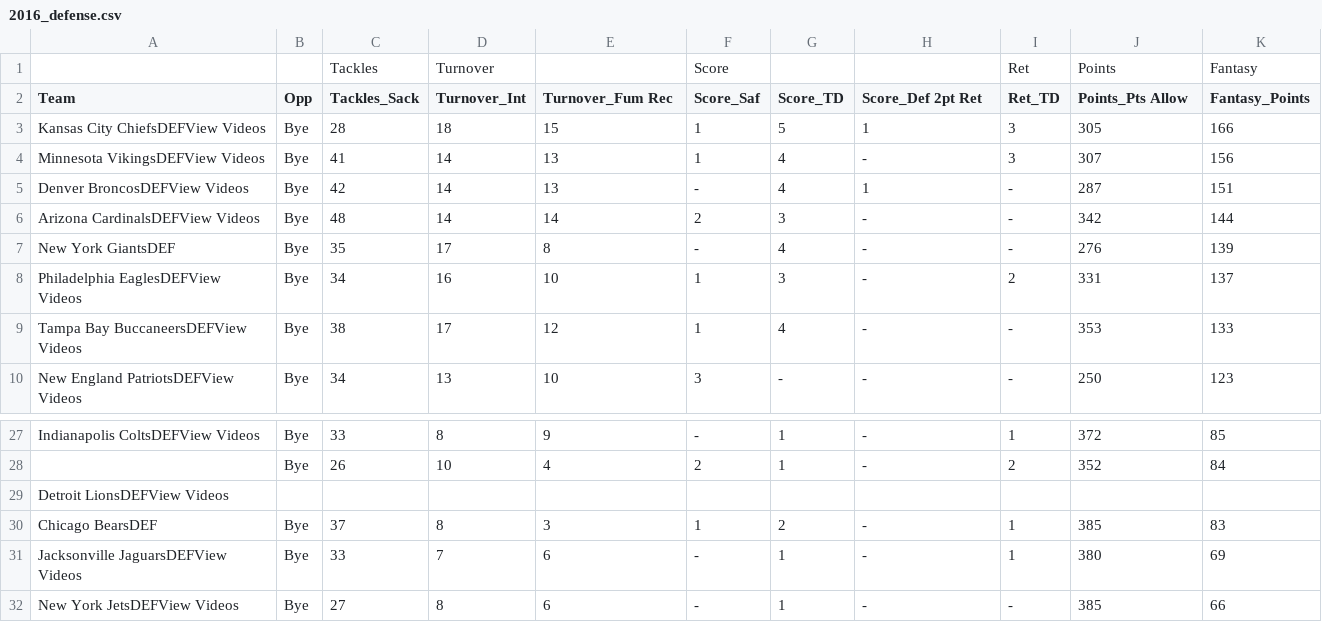
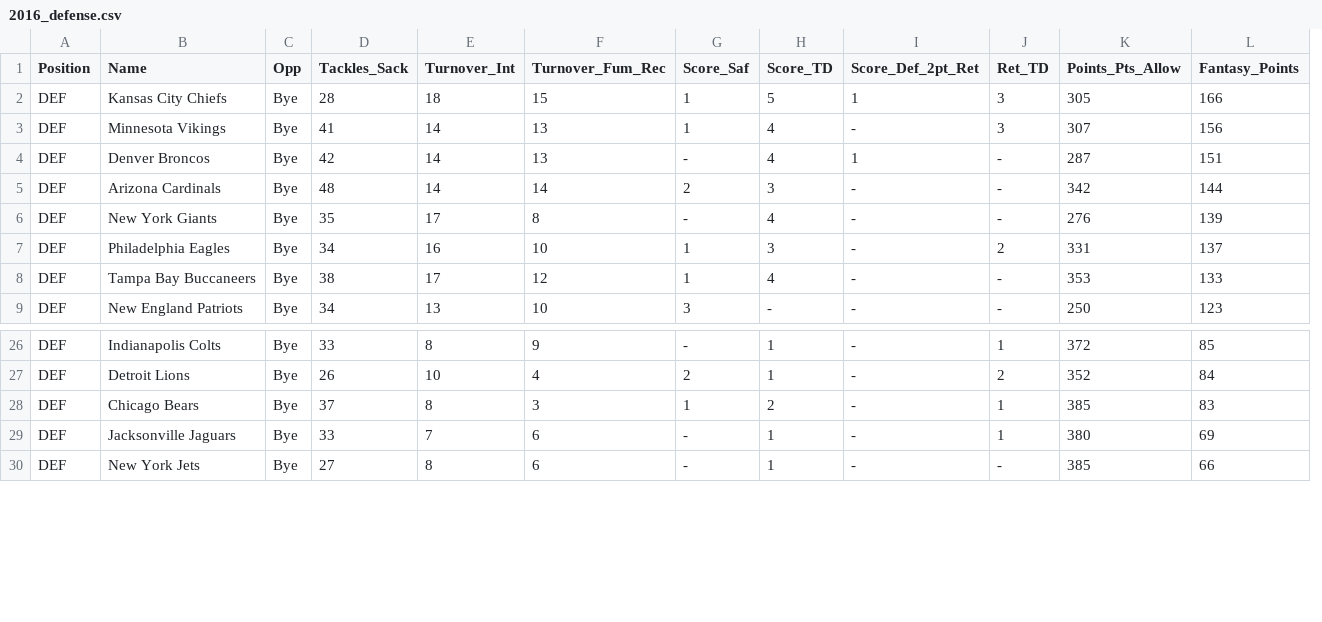
Before and after one commit to aspic2/firstDraft, a CSV file: data/2016_defense.csv, drawn as a sheet; only a part is shown, gaps mark what is left out; removed rows and columns are numbered as before the commit, all else as after; the diff names each change by its address in the sheet, - before the commit and + after, or states it on an @@ line.

```diff
--- a/data/2016_defense.csv
+++ b/data/2016_defense.csv
-column A (Team), rows 3-10: Kansas City ChiefsDEFView Videos | Minnesota VikingsDEFView Videos | Denver BroncosDEFView Videos | Arizona CardinalsDEFView Videos | New York GiantsDEF | Philadelphia EaglesDEFView Videos | Tampa Bay BuccaneersDEFView Videos | New England PatriotsDEFView Videos; row 27: Indianapolis ColtsDEFView Videos; rows 30-32: Chicago BearsDEF | Jacksonville JaguarsDEFView Videos | New York JetsDEFView Videos
+column A (Position), rows 2-9: all DEF; rows 26-30: all DEF
+column B (Name), rows 2-9: Kansas City Chiefs | Minnesota Vikings | Denver Broncos | Arizona Cardinals | New York Giants | Philadelphia Eagles | Tampa Bay Buccaneers | New England Patriots; rows 26-30: Indianapolis Colts | Detroit Lions | Chicago Bears | Jacksonville Jaguars | New York Jets
-row 1:  |  | Tackles | Turnover |  | Score |  |  | Ret | Points | Fantasy
-F1: Turnover_Fum Rec
+F1: Turnover_Fum_Rec
-I1: Score_Def 2pt Ret
+I1: Score_Def_2pt_Ret
-K1: Points_Pts Allow
+K1: Points_Pts_Allow
-row 29: Detroit LionsDEFView Videos
```
Also changed, not shown: data/2016_kickers.csv, data/2016_offense.csv.
